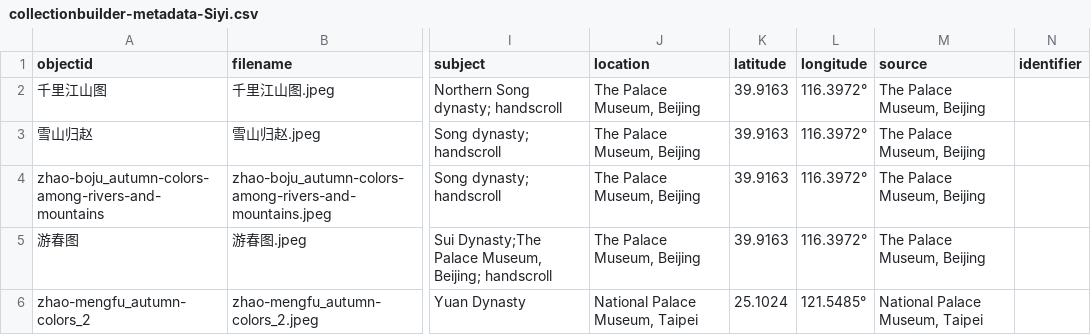
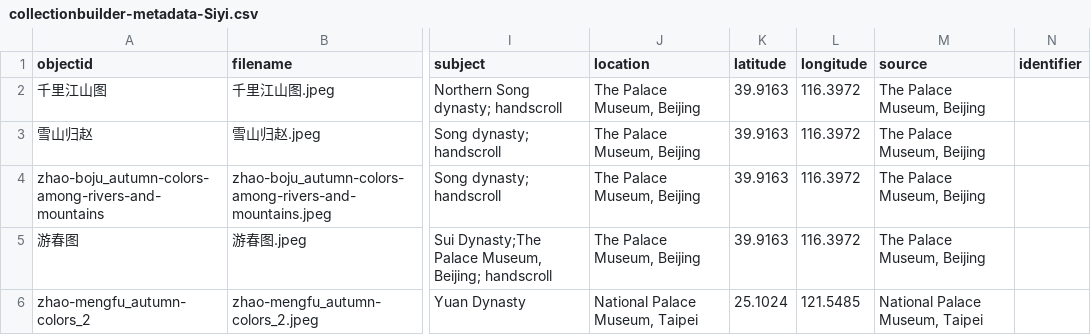
Before and after one commit to OnlyPebble/259VisualExhibition, a CSV file: _data/collectionbuilder-metadata-Siyi.csv, drawn as a sheet; only a part is shown, gaps mark what is left out; the diff names each change by its address in the sheet, - before the commit and + after, or states it on an @@ line.

Commit message:
update

```diff
--- a/_data/collectionbuilder-metadata-Siyi.csv
+++ b/_data/collectionbuilder-metadata-Siyi.csv
-L2:L5 (longitude): 116.3972°
+L2:L5 (longitude): 116.3972
-L6 (longitude): 121.5485°
+L6 (longitude): 121.5485
```
